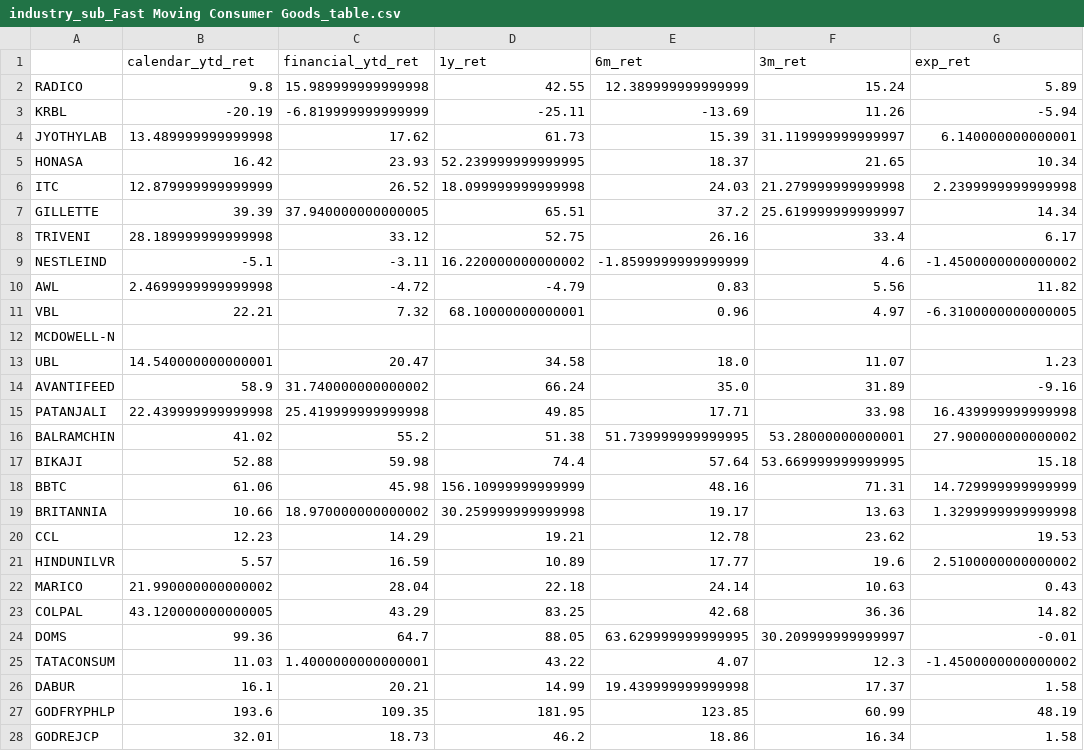
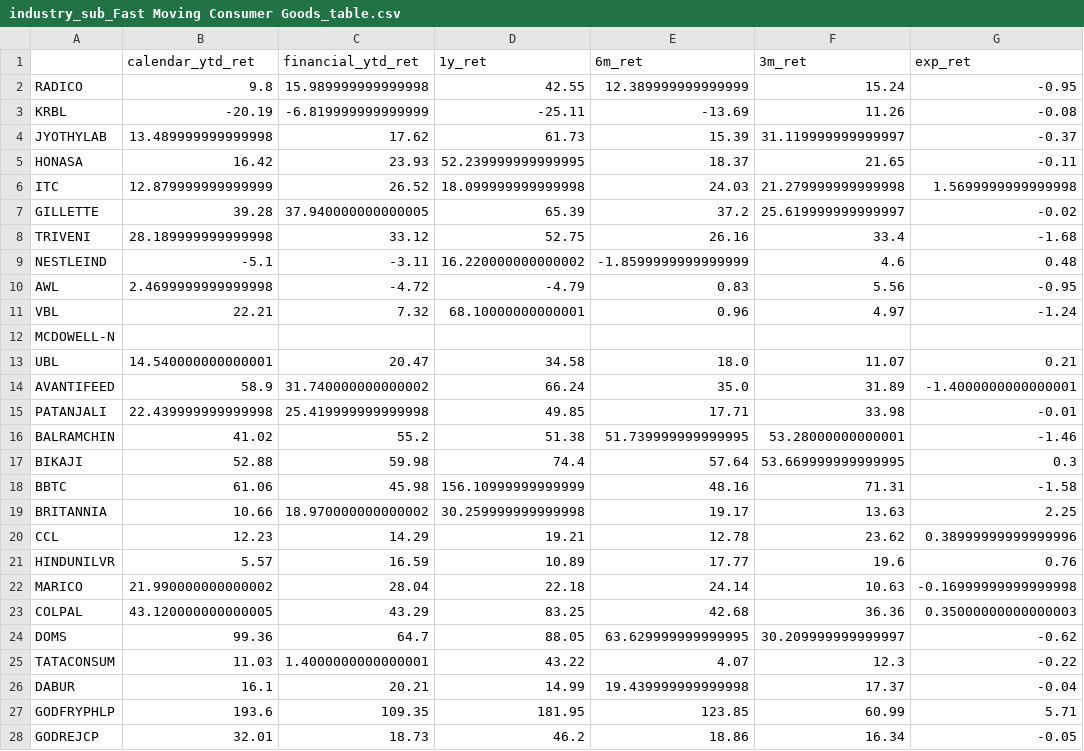
Before and after one commit to varunsrik/streamlit-test, a CSV file: industry_sub_Fast Moving Consumer Goods_table.csv, drawn as a sheet; only a part is shown; the diff covers the shown part only; the diff names each change by its address in the sheet, - before the commit and + after, or states it on an @@ line.

```diff
--- a/industry_sub_Fast Moving Consumer Goods_table.csv
+++ b/industry_sub_Fast Moving Consumer Goods_table.csv
-G2 (exp_ret): 5.89
+G2 (exp_ret): -0.95
-G3 (exp_ret): -5.94
+G3 (exp_ret): -0.08
-G4 (exp_ret): 6.140000000000001
+G4 (exp_ret): -0.37
-G5 (exp_ret): 10.34
+G5 (exp_ret): -0.11
-G6 (exp_ret): 2.2399999999999998
+G6 (exp_ret): 1.5699999999999998
-B7 (calendar_ytd_ret): 39.39
+B7 (calendar_ytd_ret): 39.28
-D7 (1y_ret): 65.51
+D7 (1y_ret): 65.39
-G7 (exp_ret): 14.34
+G7 (exp_ret): -0.02
-G8 (exp_ret): 6.17
+G8 (exp_ret): -1.68
-G9 (exp_ret): -1.4500000000000002
+G9 (exp_ret): 0.48
-G10 (exp_ret): 11.82
+G10 (exp_ret): -0.95
-G11 (exp_ret): -6.3100000000000005
+G11 (exp_ret): -1.24
-G13 (exp_ret): 1.23
+G13 (exp_ret): 0.21
-G14 (exp_ret): -9.16
+G14 (exp_ret): -1.4000000000000001
-G15 (exp_ret): 16.439999999999998
+G15 (exp_ret): -0.01
-G16 (exp_ret): 27.900000000000002
+G16 (exp_ret): -1.46
-G17 (exp_ret): 15.18
+G17 (exp_ret): 0.3
-G18 (exp_ret): 14.729999999999999
+G18 (exp_ret): -1.58
-G19 (exp_ret): 1.3299999999999998
+G19 (exp_ret): 2.25
-G20 (exp_ret): 19.53
+G20 (exp_ret): 0.38999999999999996
-G21 (exp_ret): 2.5100000000000002
+G21 (exp_ret): 0.76
-G22 (exp_ret): 0.43
+G22 (exp_ret): -0.16999999999999998
-G23 (exp_ret): 14.82
+G23 (exp_ret): 0.35000000000000003
-G24 (exp_ret): -0.01
+G24 (exp_ret): -0.62
-G25 (exp_ret): -1.4500000000000002
+G25 (exp_ret): -0.22
-G26 (exp_ret): 1.58
+G26 (exp_ret): -0.04
-G27 (exp_ret): 48.19
+G27 (exp_ret): 5.71
-G28 (exp_ret): 1.58
+G28 (exp_ret): -0.05
```
Also changed, not shown: 6 edited cells elsewhere in this file, backwardation_table.csv, industry_sub_Capital Goods_table.csv, 24 other files.
